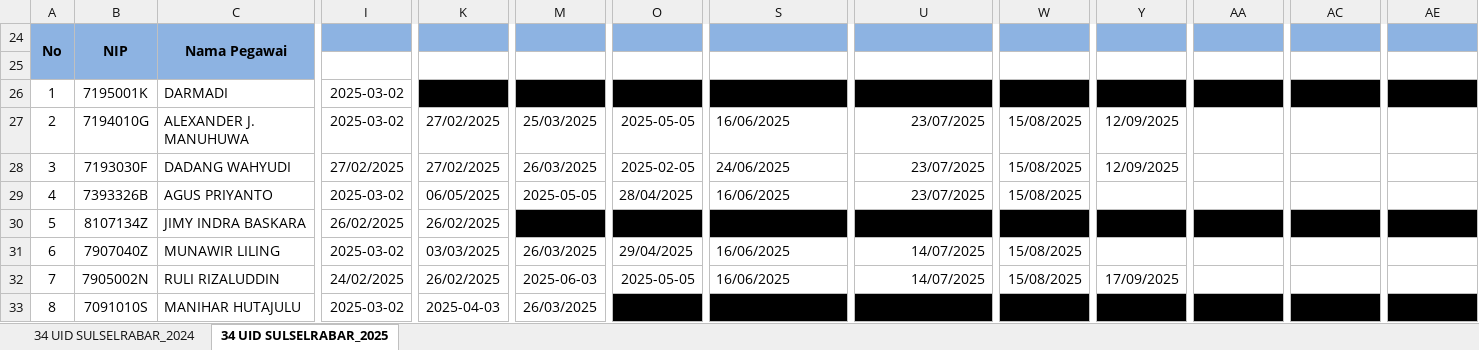
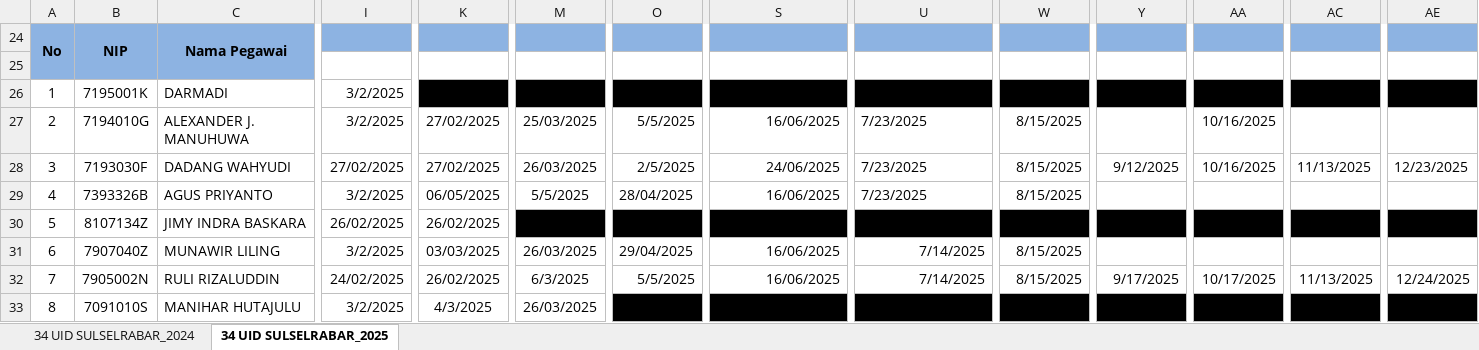
Before and after one commit to fariqul/web-dashboard, an Excel workbook: data/bfko/Monitoring Pembayaran BFKO 2024_2025_Rincian Tgl Bayar.xlsx, sheet 34 UID SULSELRABAR_2025, drawn as a sheet; only a part is shown, gaps mark what is left out; values as stored, in another font and other column widths than the file's, no borders; conditional formats not drawn; the diff covers the shown part only; the diff names each change by its address in the sheet, - before the commit and + after, or states it on an @@ line.

```diff
--- a/data/bfko/Monitoring Pembayaran BFKO 2024_2025_Rincian Tgl Bayar.xlsx (sheet 34 UID SULSELRABAR_2025)
+++ b/data/bfko/Monitoring Pembayaran BFKO 2024_2025_Rincian Tgl Bayar.xlsx (sheet 34 UID SULSELRABAR_2025)
-I26:I27: 2025-03-02
+I26:I27: 3/2/2025
-O27: 2025-05-05
+O27: 5/5/2025
-S27:S29 alignment: left
+S27:S29 alignment: right
-U27:U29: 23/07/2025
+U27:U29: 7/23/2025
-U27:U29 alignment: right
+U27:U29 alignment: left
-W27:W29: 15/08/2025
+W27:W29: 8/15/2025
-Y27: 12/09/2025
+Y27: (empty)
-AA27:AA28: (empty)
+AA27:AA28: 10/16/2025
-O28: 2025-02-05
+O28: 2/5/2025
-Y28: 12/09/2025
+Y28: 9/12/2025
-AC28: (empty)
+AC28: 11/13/2025
-AE28: (empty)
+AE28: 12/23/2025
-I29: 2025-03-02
+I29: 3/2/2025
-M29: 2025-05-05
+M29: 5/5/2025
-I31: 2025-03-02
+I31: 3/2/2025
-S31:S32 alignment: left
+S31:S32 alignment: right
-U31:U32: 14/07/2025
+U31:U32: 7/14/2025
-W31:W32: 15/08/2025
+W31:W32: 8/15/2025
-M32: 2025-06-03
+M32: 6/3/2025
-O32: 2025-05-05
+O32: 5/5/2025
-Y32: 17/09/2025
+Y32: 9/17/2025
-AA32: (empty)
+AA32: 10/17/2025
-AC32: (empty)
+AC32: 11/13/2025
-AE32: (empty)
+AE32: 12/24/2025
-I33: 2025-03-02
+I33: 3/2/2025
-K33: 2025-04-03
+K33: 4/3/2025
```
Also changed, not shown: 10 added rows, 75 edited cells and cell formats elsewhere in this sheet, sheet 34 UID SULSELRABAR_2024, formulas that keep their value, 3 other files.
